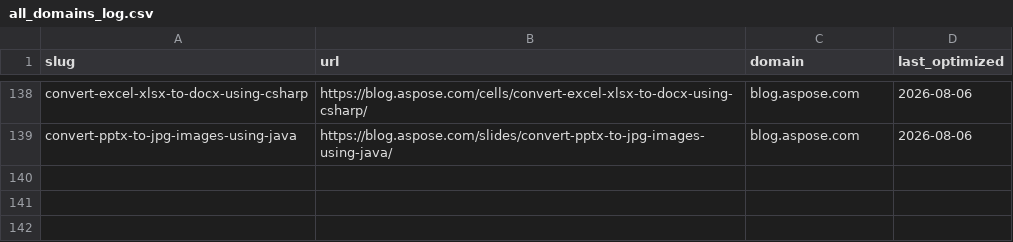
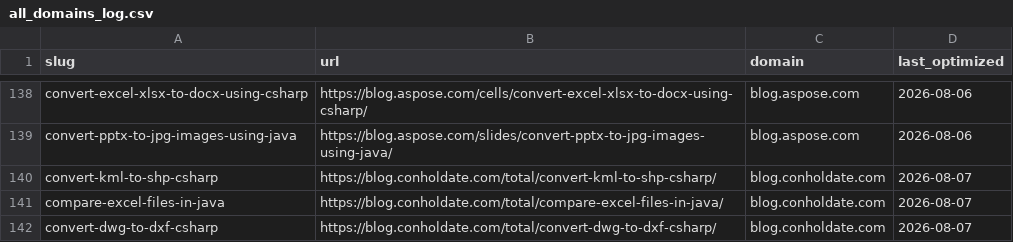
Before and after one commit to conholdate/blog-optimization-agent, a CSV file: logs/all_domains_log.csv, drawn as a sheet; only a part is shown, gaps mark what is left out; the diff names each change by its address in the sheet, - before the commit and + after, or states it on an @@ line.

Commit message:
Update optimization logs (conholdate)

```diff
--- a/logs/all_domains_log.csv
+++ b/logs/all_domains_log.csv
+row 140: convert-kml-to-shp-csharp | https://blog.conholdate.com/total/convert-kml-to-shp-csharp/ | blog.conholdate.com | 2026-08-07
+row 141: compare-excel-files-in-java | https://blog.conholdate.com/total/compare-excel-files-in-java/ | blog.conholdate.com | 2026-08-07
+row 142: convert-dwg-to-dxf-csharp | https://blog.conholdate.com/total/convert-dwg-to-dxf-csharp/ | blog.conholdate.com | 2026-08-07
```
Also changed, not shown: logs/conholdate/blog_conholdate_com.csv.
